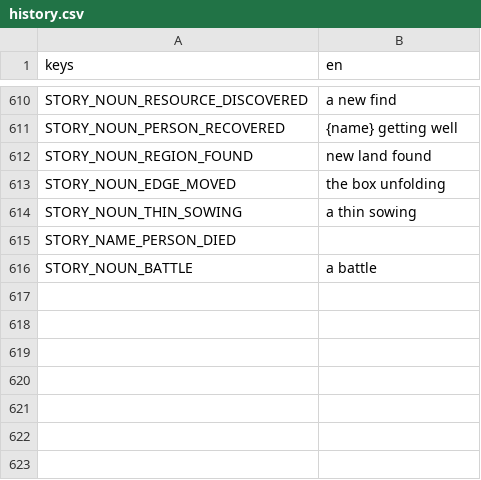
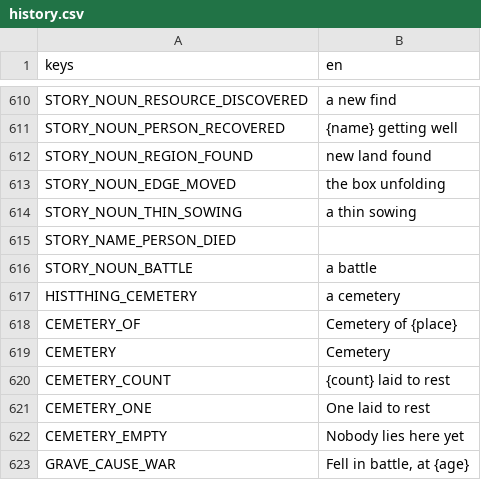
Before and after one commit to happihack/MyWorld, a CSV file: data/text/history.csv, drawn as a sheet; only a part is shown, gaps mark what is left out; the diff names each change by its address in the sheet, - before the commit and + after, or states it on an @@ line.

```diff
--- a/data/text/history.csv
+++ b/data/text/history.csv
+row 617: HISTTHING_CEMETERY | a cemetery
+row 618: CEMETERY_OF | Cemetery of {place}
+row 619: CEMETERY | Cemetery
+row 620: CEMETERY_COUNT | {count} laid to rest
+row 621: CEMETERY_ONE | One laid to rest
+row 622: CEMETERY_EMPTY | Nobody lies here yet
+row 623: GRAVE_CAUSE_WAR | Fell in battle, at {age}
```
Also changed, not shown: 26 other files.
